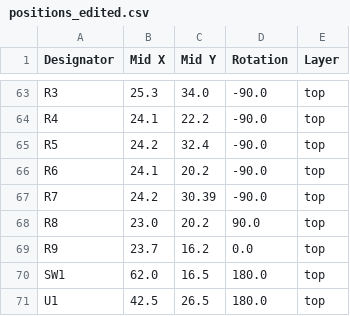
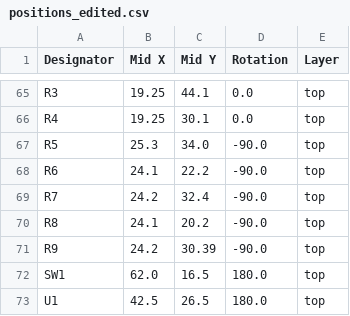
Before and after one commit to semify-eda/motor-shield, a CSV file: positions_edited.csv, drawn as a sheet; only a part is shown, gaps mark what is left out; addresses are those after the commit; the diff covers the shown part only; the diff names each change by its address in the sheet, - before the commit and + after, or states it on an @@ line.

```diff
--- a/positions_edited.csv
+++ b/positions_edited.csv
-B65 (Mid X): 25.3
+B65 (Mid X): 19.25
-C65 (Mid Y): 34.0
+C65 (Mid Y): 44.1
-D65:D66 (Rotation): -90.0
+D65:D66 (Rotation): 0.0
-B66 (Mid X): 24.1
+B66 (Mid X): 19.25
-C66 (Mid Y): 22.2
+C66 (Mid Y): 30.1
-B67 (Mid X): 24.2
+B67 (Mid X): 25.3
-C67 (Mid Y): 32.4
+C67 (Mid Y): 34.0
-C68 (Mid Y): 20.2
+C68 (Mid Y): 22.2
-C69 (Mid Y): 30.39
+C69 (Mid Y): 32.4
-B70 (Mid X): 23.0
+B70 (Mid X): 24.1
-D70 (Rotation): 90.0
+D70 (Rotation): -90.0
-B71 (Mid X): 23.7
+B71 (Mid X): 24.2
-C71 (Mid Y): 16.2
+C71 (Mid Y): 30.39
-D71 (Rotation): 0.0
+D71 (Rotation): -90.0
```
Also changed, not shown: 2 added rows and 30 edited cells elsewhere in this file, bom_edited.csv, 5 other files.
